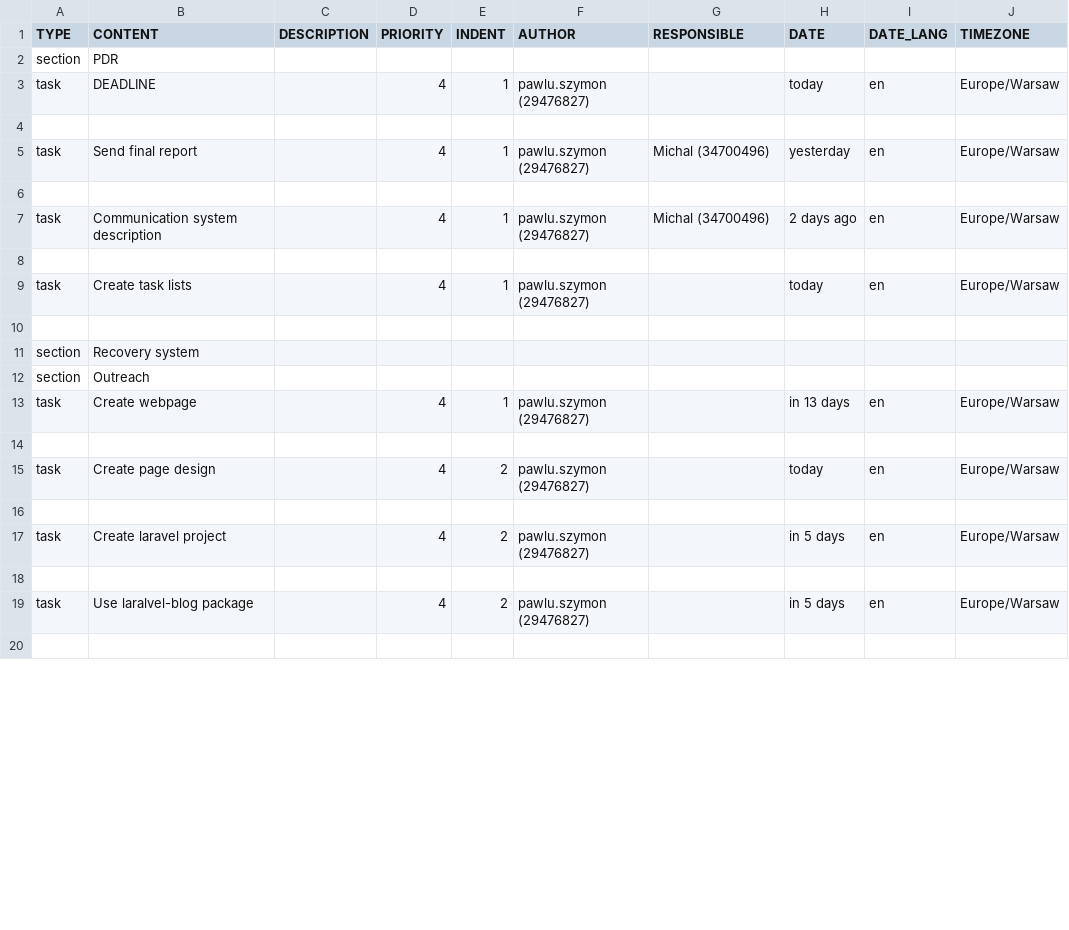
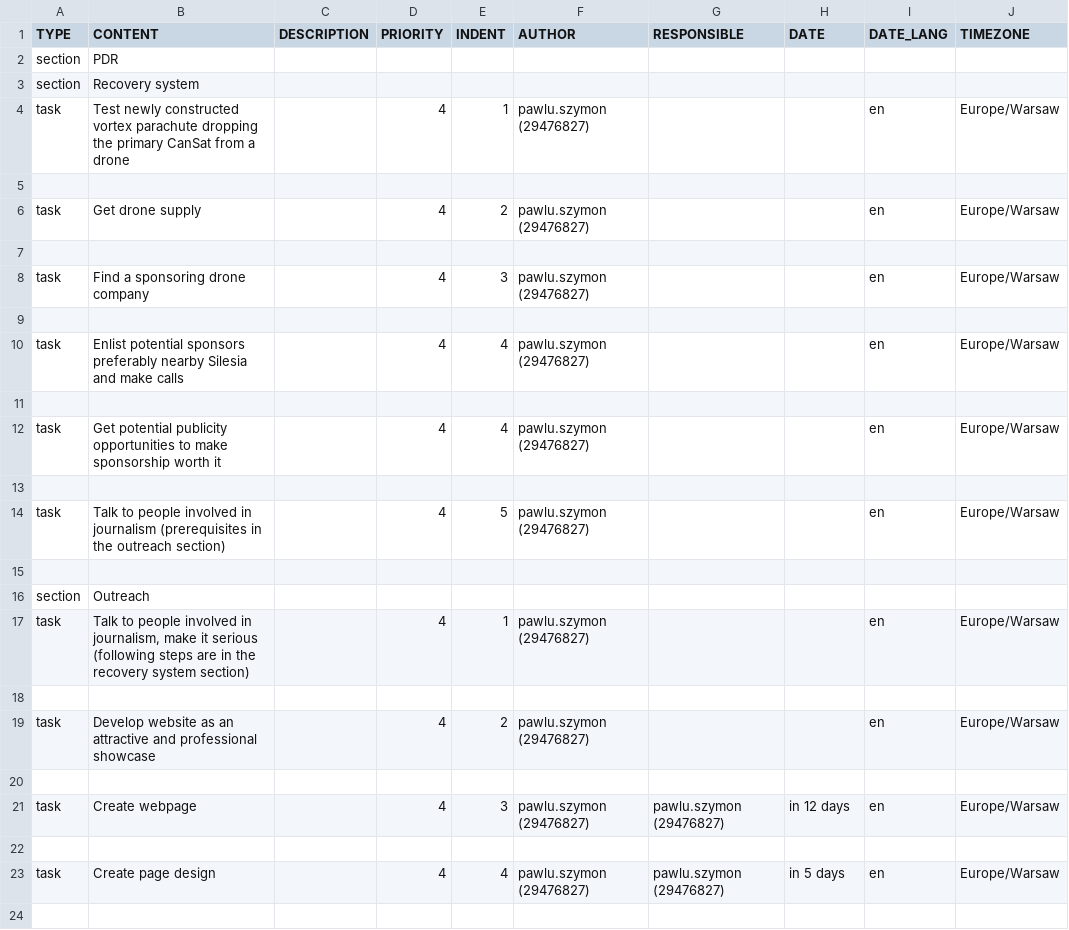
Before and after one commit to TLSat2022/materials, a CSV file: todo.csv, drawn as a sheet; only a part is shown; the diff covers the shown part only.

Commit message:
Modified todo.csv

```diff
--- a/todo.csv
+++ b/todo.csv
@@ -2,19 +2,23 @@
 section,PDR,,,,,,,,
-task,DEADLINE,,4,1,pawlu.szymon (29476827),,today,en,Europe/Warsaw
+section,Recovery system,,,,,,,,
+task,Test newly constructed vortex parachute dropping the primary CanSat from a drone,,4,1,pawlu.szymon (29476827),,,en,Europe/Warsaw
 ,,,,,,,,,
-task,Send final report,,4,1,pawlu.szymon (29476827),Michal (34700496),yesterday,en,Europe/Warsaw
+task,Get drone supply,,4,2,pawlu.szymon (29476827),,,en,Europe/Warsaw
 ,,,,,,,,,
-task,Communication system description,,4,1,pawlu.szymon (29476827),Michal (34700496),2 days ago,en,Europe/Warsaw
+task,Find a sponsoring drone company,,4,3,pawlu.szymon (29476827),,,en,Europe/Warsaw
 ,,,,,,,,,
-task,Create task lists,,4,1,pawlu.szymon (29476827),,today,en,Europe/Warsaw
+task,Enlist potential sponsors preferably nearby Silesia and make calls,,4,4,pawlu.szymon (29476827),,,en,Europe/Warsaw
 ,,,,,,,,,
-section,Recovery system,,,,,,,,
+task,Get potential publicity opportunities to make sponsorship worth it,,4,4,pawlu.szymon (29476827),,,en,Europe/Warsaw
+,,,,,,,,,
+task,Talk to people involved in journalism (prerequisites in the outreach section),,4,5,pawlu.szymon (29476827),,,en,Europe/Warsaw
+,,,,,,,,,
 section,Outreach,,,,,,,,
-task,Create webpage,,4,1,pawlu.szymon (29476827),,in 13 days,en,Europe/Warsaw
+task,"Talk to people involved in journalism, make it serious (following steps are in the recovery system section)",,4,1,pawlu.szymon (29476827),,,en,Europe/Warsaw
 ,,,,,,,,,
-task,Create page design,,4,2,pawlu.szymon (29476827),,today,en,Europe/Warsaw
+task,Develop website as an attractive and professional showcase,,4,2,pawlu.szymon (29476827),,,en,Europe/Warsaw
 ,,,,,,,,,
-task,Create laravel project,,4,2,pawlu.szymon (29476827),,in 5 days,en,Europe/Warsaw
+task,Create webpage,,4,3,pawlu.szymon (29476827),pawlu.szymon (29476827),in 12 days,en,Europe/Warsaw
 ,,,,,,,,,
-task,Use laralvel-blog package,,4,2,pawlu.szymon (29476827),,in 5 days,en,Europe/Warsaw
+task,Create page design,,4,4,pawlu.szymon (29476827),pawlu.szymon (29476827),in 5 days,en,Europe/Warsaw
 ,,,,,,,,,
```
Also changed, not shown: 10 added rows and 46 edited cells elsewhere in this file.
